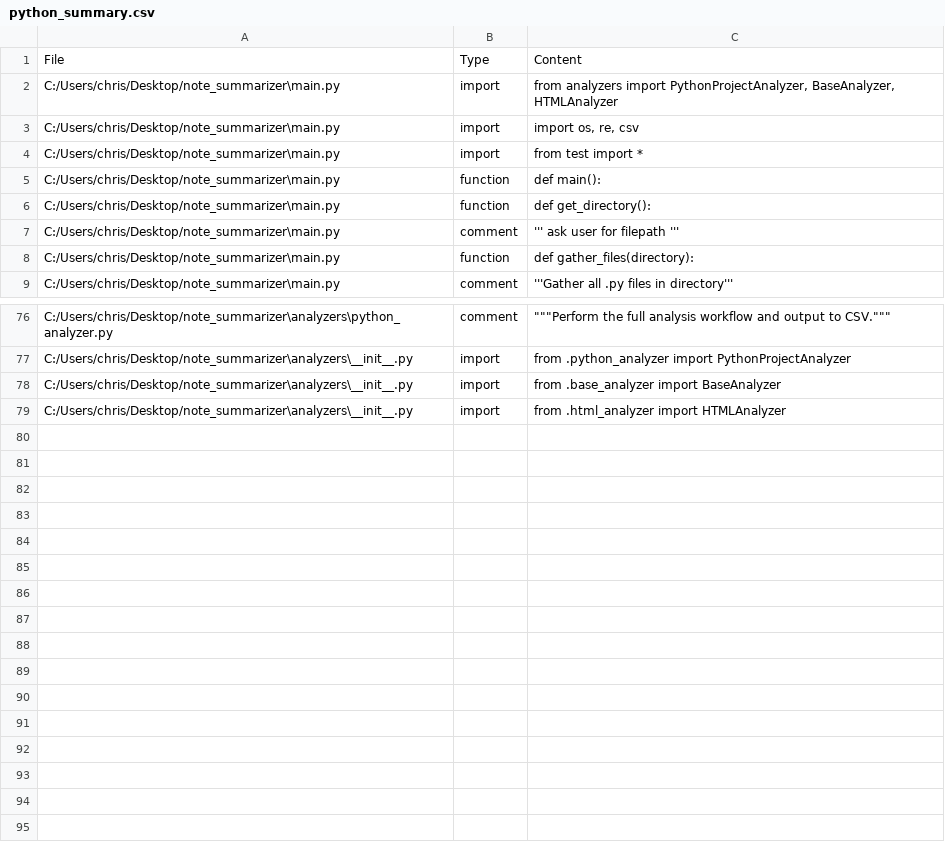
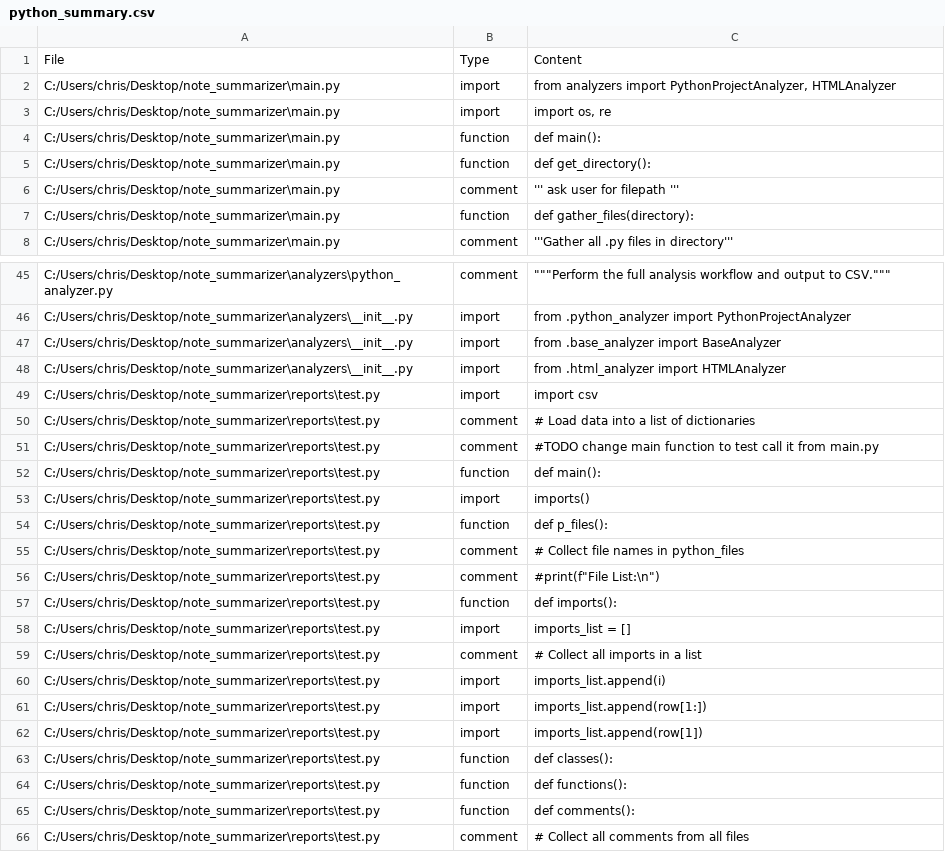
Before and after one commit to kidd1492/note_summarizer, a CSV file: reports/python_summary.csv (was python_summary.csv), drawn as a sheet; only a part is shown, gaps mark what is left out; the diff covers the shown part only.

```diff
--- a/python_summary.csv
+++ b/reports/python_summary.csv
@@ -1,5 +1,4 @@
 File,Type,Content
-C:/Users/chris/Desktop/note_summarizer\main.py,import,"from analyzers import PythonProjectAnalyzer, BaseAnalyzer, HTMLAnalyzer"
-C:/Users/chris/Desktop/note_summarizer\main.py,import,"import os, re, csv"
-C:/Users/chris/Desktop/note_summarizer\main.py,import,from test import *
+C:/Users/chris/Desktop/note_summarizer\main.py,import,"from analyzers import PythonProjectAnalyzer, HTMLAnalyzer"
+C:/Users/chris/Desktop/note_summarizer\main.py,import,"import os, re"
 C:/Users/chris/Desktop/note_summarizer\main.py,function,def main():
@@ -79 +48,19 @@ C:/Users/chris/Desktop/note_summarizer\analyzers\__init__.py,import,from .base_a
 C:/Users/chris/Desktop/note_summarizer\analyzers\__init__.py,import,from .html_analyzer import HTMLAnalyzer
+C:/Users/chris/Desktop/note_summarizer\reports\test.py,import,import csv
+C:/Users/chris/Desktop/note_summarizer\reports\test.py,comment,# Load data into a list of dictionaries
+C:/Users/chris/Desktop/note_summarizer\reports\test.py,comment,#TODO change main function to test call it from main.py
+C:/Users/chris/Desktop/note_summarizer\reports\test.py,function,def main():
+C:/Users/chris/Desktop/note_summarizer\reports\test.py,import,imports()
+C:/Users/chris/Desktop/note_summarizer\reports\test.py,function,def p_files():
+C:/Users/chris/Desktop/note_summarizer\reports\test.py,comment,# Collect file names in python_files
+C:/Users/chris/Desktop/note_summarizer\reports\test.py,comment,"#print(f""File List:\n"")"
+C:/Users/chris/Desktop/note_summarizer\reports\test.py,function,def imports():
+C:/Users/chris/Desktop/note_summarizer\reports\test.py,import,imports_list = []
+C:/Users/chris/Desktop/note_summarizer\reports\test.py,comment,# Collect all imports in a list
+C:/Users/chris/Desktop/note_summarizer\reports\test.py,import,imports_list.append(i)
+C:/Users/chris/Desktop/note_summarizer\reports\test.py,import,imports_list.append(row[1:])
+C:/Users/chris/Desktop/note_summarizer\reports\test.py,import,imports_list.append(row[1])
+C:/Users/chris/Desktop/note_summarizer\reports\test.py,function,def classes():
+C:/Users/chris/Desktop/note_summarizer\reports\test.py,function,def functions():
+C:/Users/chris/Desktop/note_summarizer\reports\test.py,function,def comments():
+C:/Users/chris/Desktop/note_summarizer\reports\test.py,comment,# Collect all comments from all files
```
Also changed, not shown: 30 removed rows and 2 edited cells elsewhere in this file, 9 other files.
